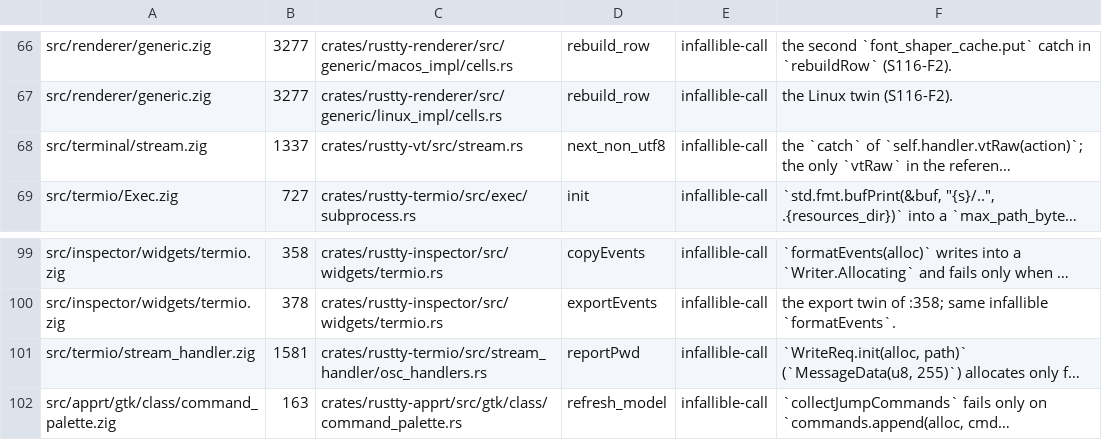
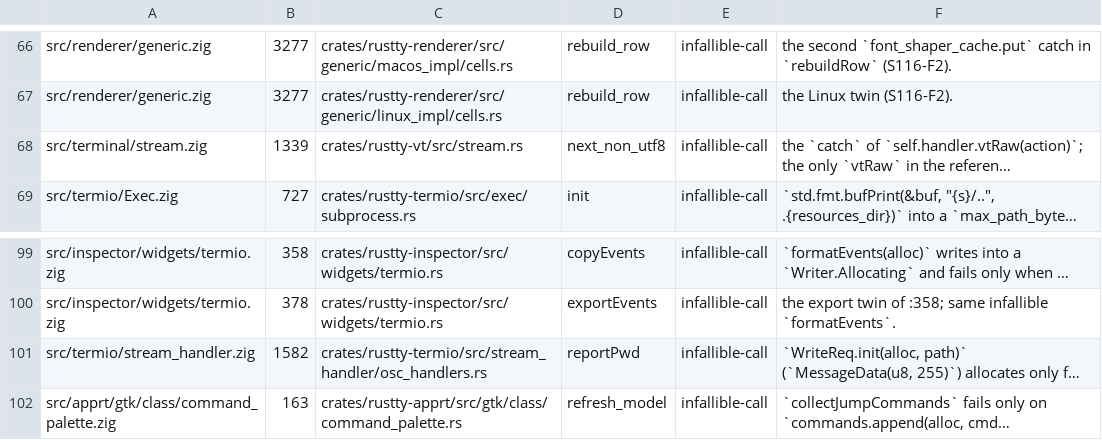
Before and after one commit to AirelyDev/rustty, a TSV file: .port/parity-closure/LOG-ABSENT-SITES.tsv, drawn as a sheet; only a part is shown, gaps mark what is left out; long unchanged cells end in …; the diff names each change by its address in the sheet, - before the commit and + after, or states it on an @@ line.

```diff
--- a/.port/parity-closure/LOG-ABSENT-SITES.tsv
+++ b/.port/parity-closure/LOG-ABSENT-SITES.tsv
-B68: 1337
+B68: 1339
-B101: 1581
+B101: 1582
```
Also changed, not shown: 12 other files.
